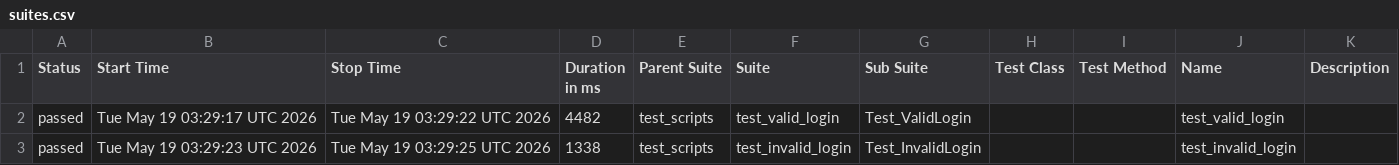
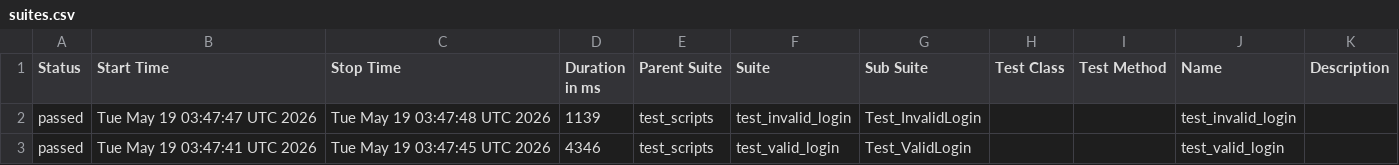
Before and after one commit to tharuns20/b154_afw_public, a CSV file: data/suites.csv, drawn as a sheet.

```diff
--- a/data/suites.csv
+++ b/data/suites.csv
@@ -1,3 +1,3 @@
 "Status","Start Time","Stop Time","Duration in ms","Parent Suite","Suite","Sub Suite","Test Class","Test Method","Name","Description"
-"passed","Tue May 19 03:29:17 UTC 2026","Tue May 19 03:29:22 UTC 2026","4482","test_scripts","test_valid_login","Test_ValidLogin","","","test_valid_login",""
-"passed","Tue May 19 03:29:23 UTC 2026","Tue May 19 03:29:25 UTC 2026","1338","test_scripts","test_invalid_login","Test_InvalidLogin","","","test_invalid_login",""
+"passed","Tue May 19 03:47:47 UTC 2026","Tue May 19 03:47:48 UTC 2026","1139","test_scripts","test_invalid_login","Test_InvalidLogin","","","test_invalid_login",""
+"passed","Tue May 19 03:47:41 UTC 2026","Tue May 19 03:47:45 UTC 2026","4346","test_scripts","test_valid_login","Test_ValidLogin","","","test_valid_login",""
```
Also changed, not shown: 24 other files.
